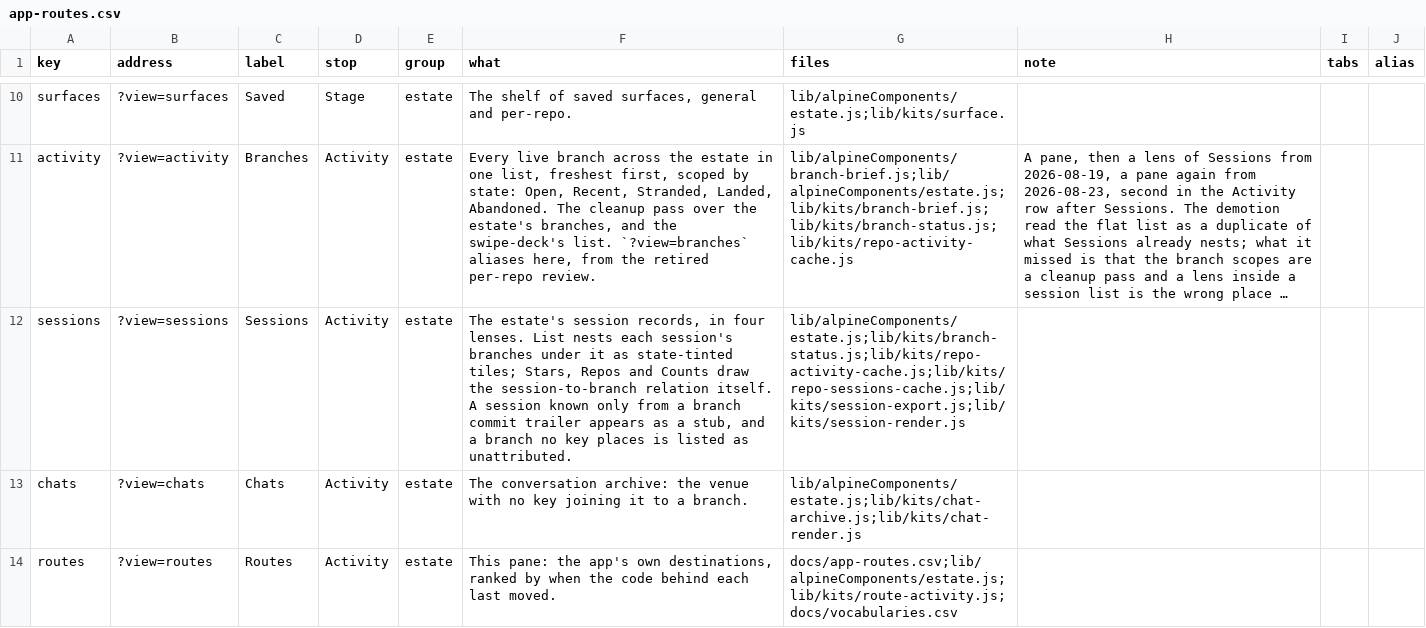
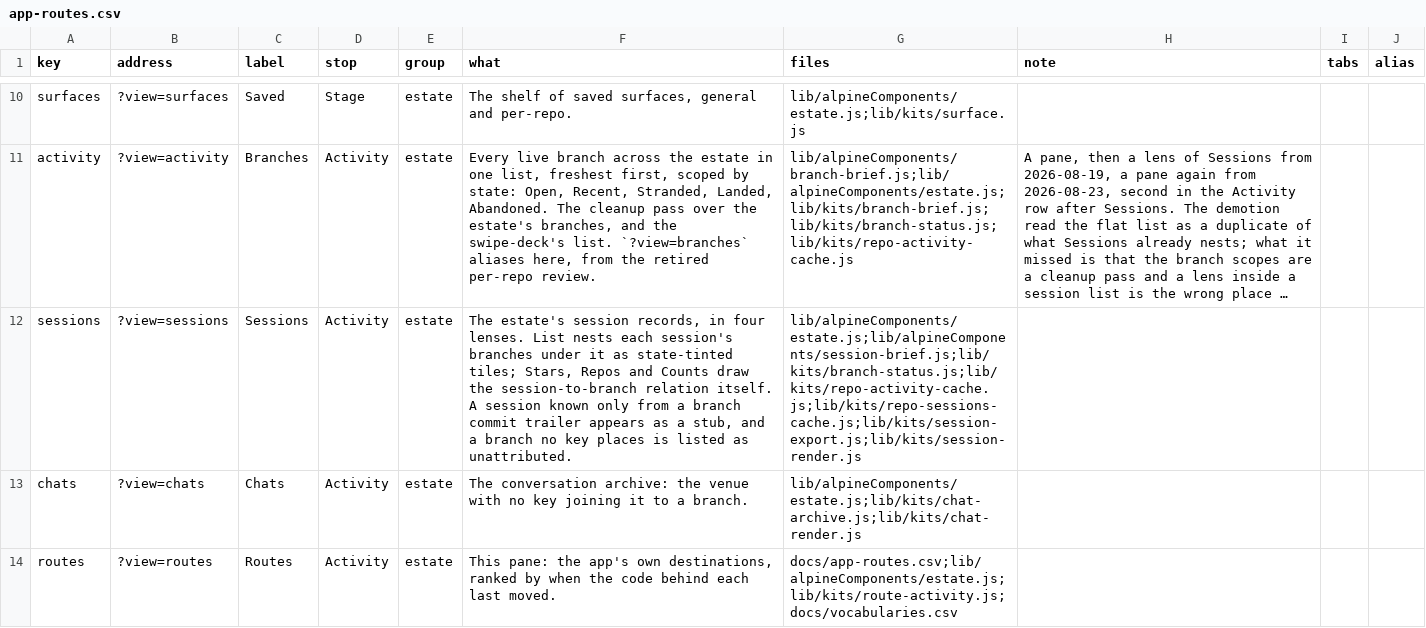
Before and after one commit to mehrlander/WebTools, a CSV file: docs/app-routes.csv, drawn as a sheet; only a part is shown, gaps mark what is left out; long unchanged cells end in …; the diff names each change by its address in the sheet, - before the commit and + after, or states it on an @@ line.

```diff
--- a/docs/app-routes.csv
+++ b/docs/app-routes.csv
-G12 (files): lib/alpineComponents/estate.js;lib/kits/branch-status.js;lib/kits/repo-activity-cache.js;lib/kits/repo-sessions-cache.js;lib/kits/session-export.js;lib/kits/session-render.js
+G12 (files): lib/alpineComponents/estate.js;lib/alpineComponents/session-brief.js;lib/kits/branch-status.js;lib/kits/repo-activity-cache.js;lib/kits/repo-sessions-cache.js;lib/kits/session-export.js;lib/kits/session-render.js
```
Also changed, not shown: docs/docs.csv, docs/harness.csv, 15 other files.
